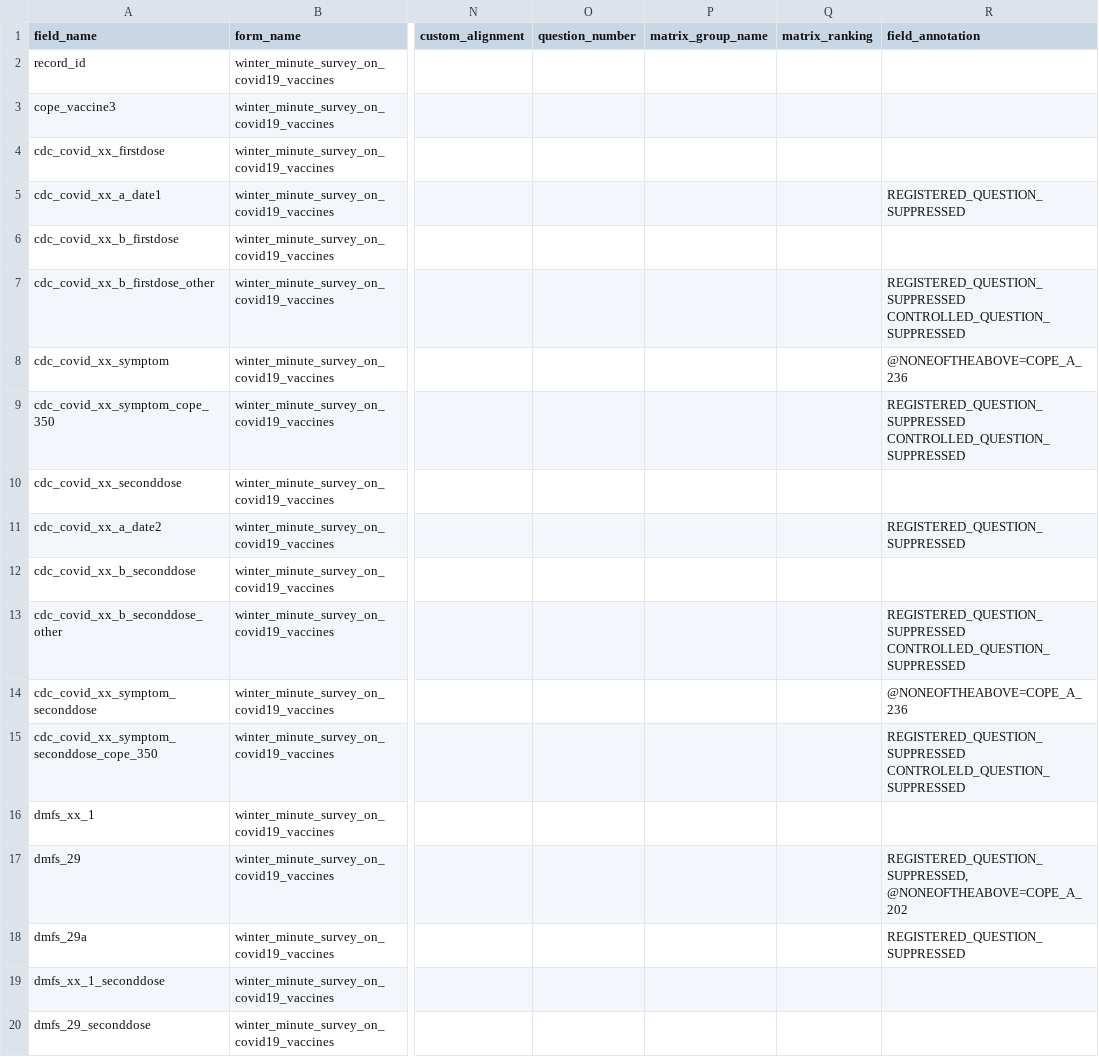
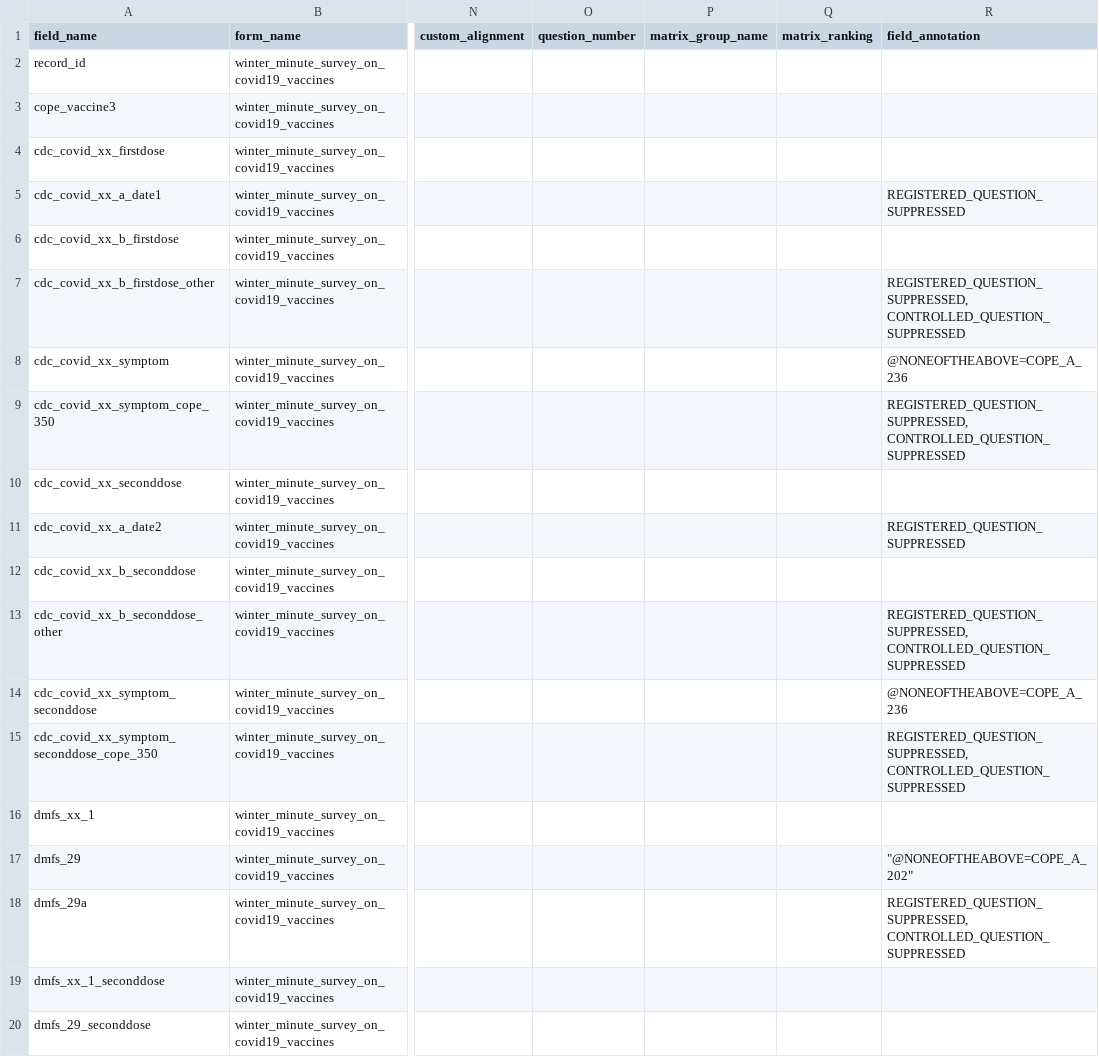
Before and after one commit to hwalker23/AoU-REDCap-DataDictionaries, a CSV file: english_data_dictionaries/english_winter_minute.csv, drawn as a sheet; only a part is shown, gaps mark what is left out; ↵ is a line break in a cell; the diff covers the shown part only; the diff names each change by its address in the sheet, - before the commit and + after, or states it on an @@ line.

Commit message:
Monthly Refresh of PPI Data Dictionaries

```diff
--- a/english_data_dictionaries/english_winter_minute.csv
+++ b/english_data_dictionaries/english_winter_minute.csv
-R7 (field_annotation): REGISTERED_QUESTION_SUPPRESSED ↵ CONTROLLED_QUESTION_SUPPRESSED
+R7 (field_annotation): REGISTERED_QUESTION_SUPPRESSED, CONTROLLED_QUESTION_SUPPRESSED
-R9 (field_annotation): REGISTERED_QUESTION_SUPPRESSED ↵ CONTROLLED_QUESTION_SUPPRESSED
+R9 (field_annotation): REGISTERED_QUESTION_SUPPRESSED, CONTROLLED_QUESTION_SUPPRESSED
-R13 (field_annotation): REGISTERED_QUESTION_SUPPRESSED ↵ CONTROLLED_QUESTION_SUPPRESSED
+R13 (field_annotation): REGISTERED_QUESTION_SUPPRESSED, CONTROLLED_QUESTION_SUPPRESSED
-R15 (field_annotation): REGISTERED_QUESTION_SUPPRESSED ↵ CONTROLELD_QUESTION_SUPPRESSED
+R15 (field_annotation): REGISTERED_QUESTION_SUPPRESSED, CONTROLLED_QUESTION_SUPPRESSED
-R17 (field_annotation): REGISTERED_QUESTION_SUPPRESSED, @NONEOFTHEABOVE=COPE_A_202
+R17 (field_annotation): "@NONEOFTHEABOVE=COPE_A_202"
-R18 (field_annotation): REGISTERED_QUESTION_SUPPRESSED
+R18 (field_annotation): REGISTERED_QUESTION_SUPPRESSED, CONTROLLED_QUESTION_SUPPRESSED
```
Also changed, not shown: 53 edited cells elsewhere in this file, english_data_dictionaries/english_social_determinants_of_health.csv.
